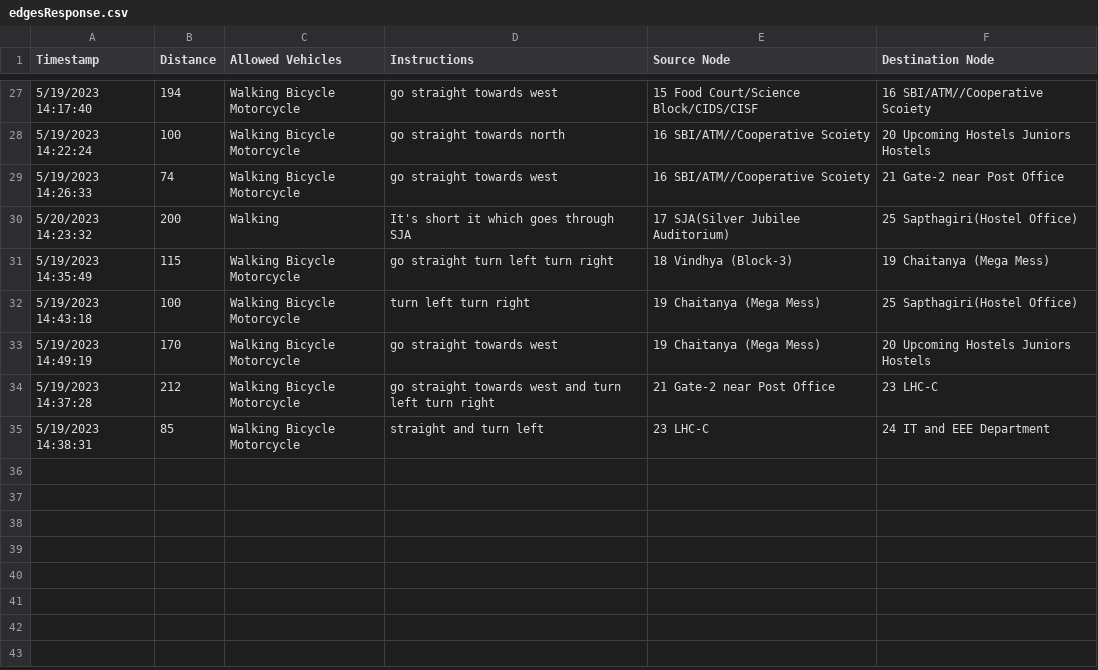
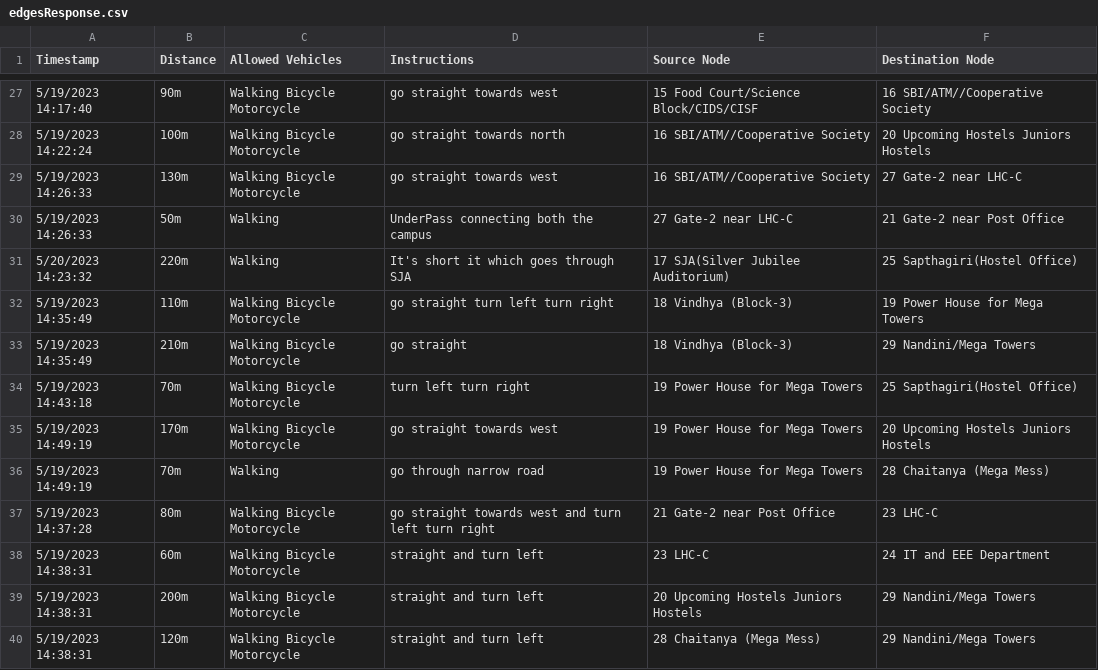
Before and after one commit to shivamsharma2k3/DSAProject, a CSV file: out/production/DSAProject/edgesResponse.csv, drawn as a sheet; only a part is shown, gaps mark what is left out; the diff covers the shown part only.

```diff
--- a/out/production/DSAProject/edgesResponse.csv
+++ b/out/production/DSAProject/edgesResponse.csv
@@ -27,9 +27,14 @@ Timestamp,Distance,Allowed Vehicles,Instructions,Source Node,Destination Node
-5/19/2023 14:17:40,194,Walking Bicycle Motorcycle,go straight towards west ,15 Food Court/Science Block/CIDS/CISF,16 SBI/ATM//Cooperative Scoiety
-5/19/2023 14:22:24,100,Walking Bicycle Motorcycle,go straight towards north,16 SBI/ATM//Cooperative Scoiety,20 Upcoming Hostels Juniors Hostels
-5/19/2023 14:26:33,74,Walking Bicycle Motorcycle,go straight towards west ,16 SBI/ATM//Cooperative Scoiety,21 Gate-2 near Post Office
-5/20/2023 14:23:32,200,Walking,It's short it which goes through SJA,17 SJA(Silver Jubilee Auditorium),25 Sapthagiri(Hostel Office)
-5/19/2023 14:35:49,115,Walking Bicycle Motorcycle,go straight turn left turn right ,18 Vindhya (Block-3),19 Chaitanya (Mega Mess)
-5/19/2023 14:43:18,100,Walking Bicycle Motorcycle,turn left turn right ,19 Chaitanya (Mega Mess),25 Sapthagiri(Hostel Office)
-5/19/2023 14:49:19,170,Walking Bicycle Motorcycle, go straight towards west ,19 Chaitanya (Mega Mess),20 Upcoming Hostels Juniors Hostels
-5/19/2023 14:37:28,212,Walking Bicycle Motorcycle,go straight towards west and turn left turn right,21 Gate-2 near Post Office,23 LHC-C
-5/19/2023 14:38:31,85,Walking Bicycle Motorcycle,straight and turn left,23 LHC-C,24 IT and EEE Department
+5/19/2023 14:17:40,90m,Walking Bicycle Motorcycle,go straight towards west ,15 Food Court/Science Block/CIDS/CISF,16 SBI/ATM//Cooperative Society
+5/19/2023 14:22:24,100m,Walking Bicycle Motorcycle,go straight towards north,16 SBI/ATM//Cooperative Society,20 Upcoming Hostels Juniors Hostels
+5/19/2023 14:26:33,130m,Walking Bicycle Motorcycle,go straight towards west ,16 SBI/ATM//Cooperative Society,27 Gate-2 near LHC-C
+5/19/2023 14:26:33,50m,Walking,UnderPass connecting both the campus,27 Gate-2 near LHC-C,21 Gate-2 near Post Office
+5/20/2023 14:23:32,220m,Walking,It's short it which goes through SJA,17 SJA(Silver Jubilee Auditorium),25 Sapthagiri(Hostel Office)
+5/19/2023 14:35:49,110m,Walking Bicycle Motorcycle,go straight turn left turn right ,18 Vindhya (Block-3),19 Power House for Mega Towers
+5/19/2023 14:35:49,210m,Walking Bicycle Motorcycle,go straight ,18 Vindhya (Block-3),29 Nandini/Mega Towers
+5/19/2023 14:43:18,70m,Walking Bicycle Motorcycle,turn left turn right ,19 Power House for Mega Towers,25 Sapthagiri(Hostel Office)
+5/19/2023 14:49:19,170m,Walking Bicycle Motorcycle, go straight towards west ,19 Power House for Mega Towers,20 Upcoming Hostels Juniors Hostels
+5/19/2023 14:49:19,70m,Walking, go through narrow road ,19 Power House for Mega Towers,28 Chaitanya (Mega Mess)
+5/19/2023 14:37:28,80m,Walking Bicycle Motorcycle,go straight towards west and turn left turn right,21 Gate-2 near Post Office,23 LHC-C
+5/19/2023 14:38:31,60m,Walking Bicycle Motorcycle,straight and turn left,23 LHC-C,24 IT and EEE Department
+5/19/2023 14:38:31,200m,Walking Bicycle Motorcycle,straight and turn left,20 Upcoming Hostels Juniors Hostels,29 Nandini/Mega Towers
+5/19/2023 14:38:31,120m,Walking Bicycle Motorcycle,straight and turn left,28 Chaitanya (Mega Mess),29 Nandini/Mega Towers
```
Also changed, not shown: 1 added row, 1 removed row and 30 edited cells elsewhere in this file, nodesResponse.csv, out/production/DSAProject/nodesResponse.csv.
